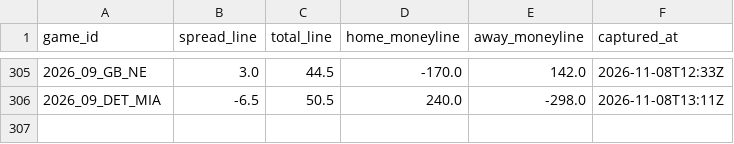
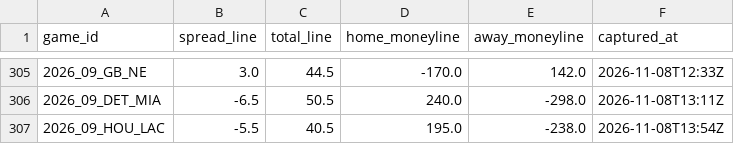
Before and after one commit to paintthedog/nfl-insights, a CSV file: pipeline/data/line_history.csv, drawn as a sheet; only a part is shown, gaps mark what is left out.

```diff
--- a/pipeline/data/line_history.csv
+++ b/pipeline/data/line_history.csv
@@ -306 +306,2 @@ game_id,spread_line,total_line,home_moneyline,away_moneyline,captured_at
 2026_09_DET_MIA,-6.5,50.5,240.0,-298.0,2026-11-08T13:11Z
+2026_09_HOU_LAC,-5.5,40.5,195.0,-238.0,2026-11-08T13:54Z
```
Also changed, not shown: pipeline/forecasts_wk9.csv, pipeline/news_q_log.csv, 21 other files.
